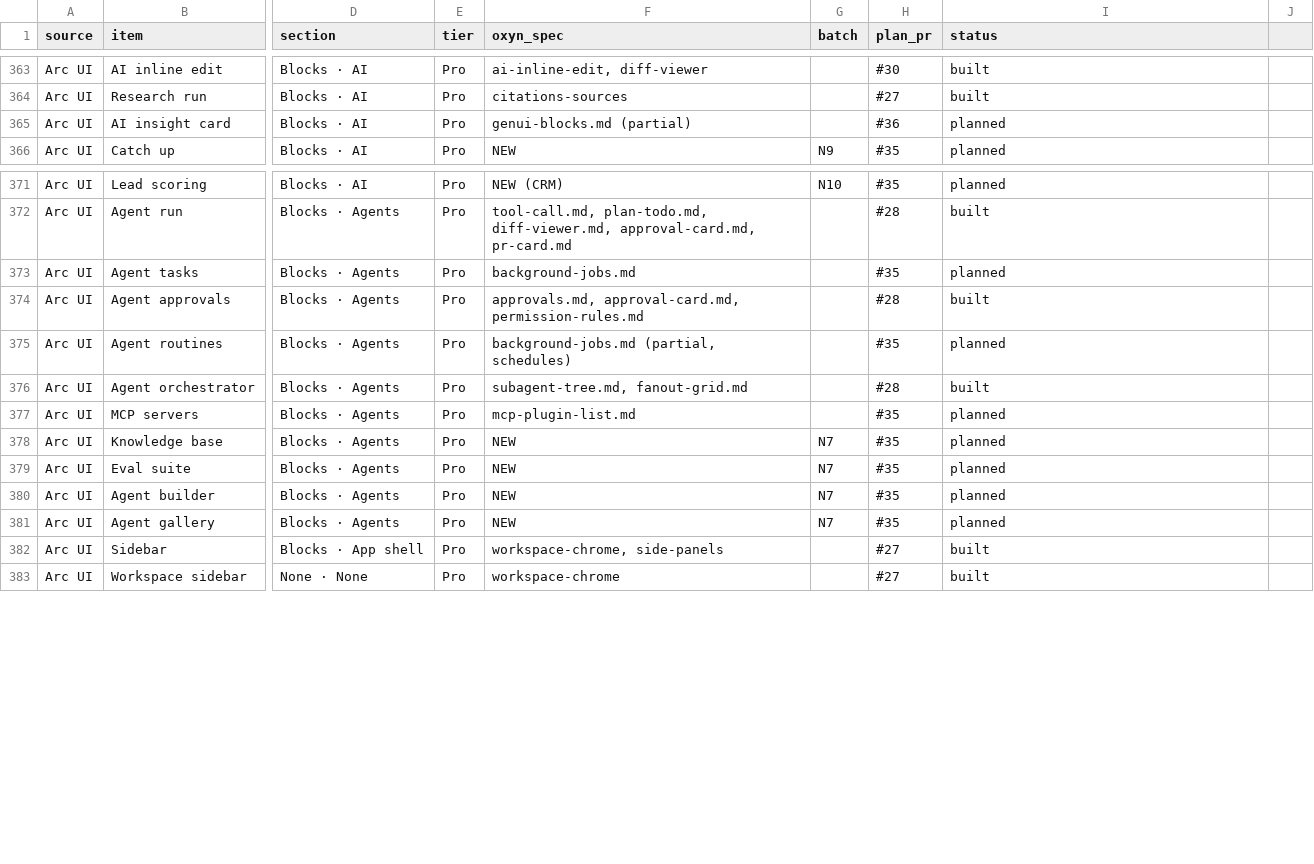
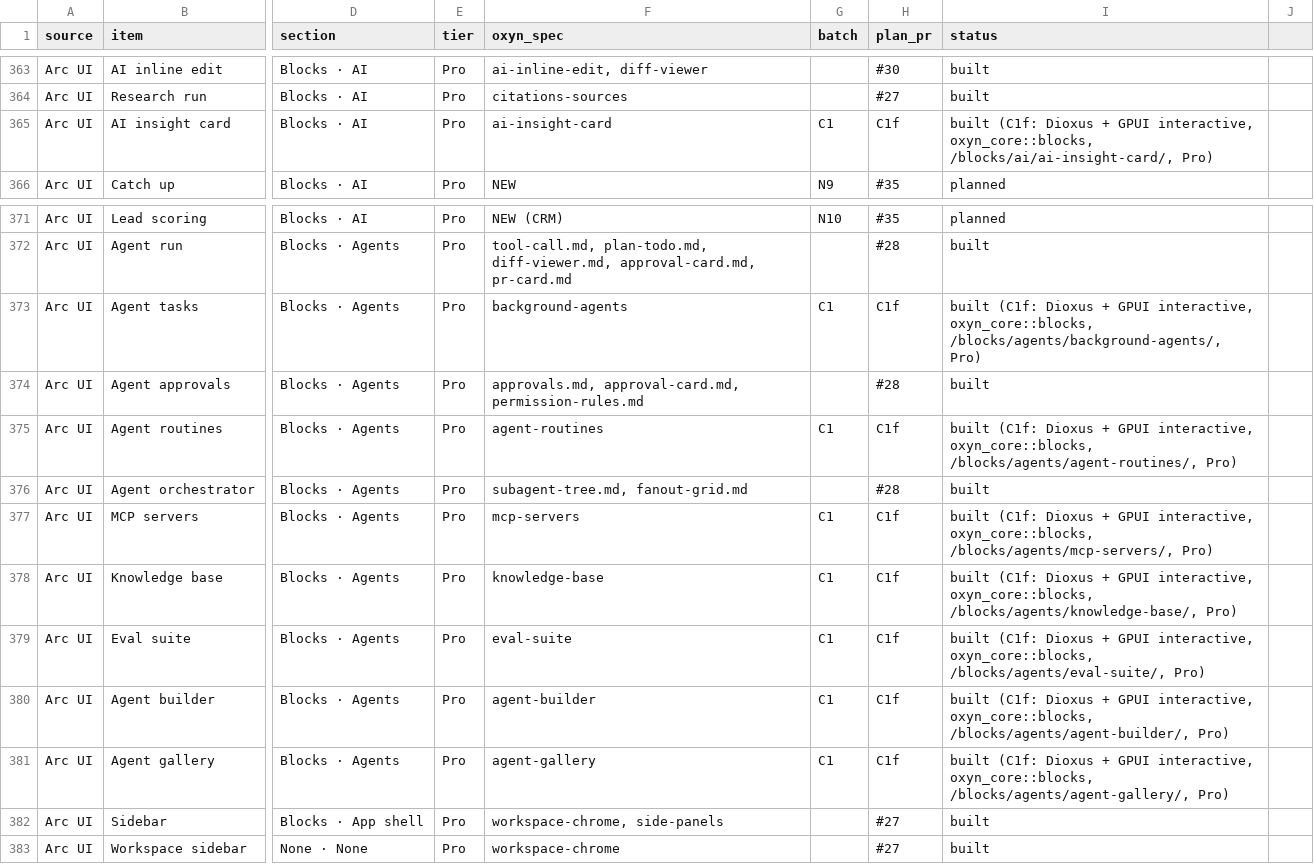
Before and after one commit to ismailqureshi72/Oxyn, a CSV file: docs/parity/status.csv, drawn as a sheet; only a part is shown, gaps mark what is left out; the diff covers the shown part only; the diff names each change by its address in the sheet, - before the commit and + after, or states it on an @@ line.

Commit message:
docs: specs, parity rows and family for the blocks
Twelve specs under docs/specs, README rows, the blocks family in families.md and status.csv rows marked built.

Co-authored-by: Ismail Qureshi <254414836+ismailqureshi72@users.noreply.github.com>

```diff
--- a/docs/parity/status.csv
+++ b/docs/parity/status.csv
-F365 (oxyn_spec): genui-blocks.md (partial)
+F365 (oxyn_spec): ai-insight-card
-G365 (batch): (empty)
+G365 (batch): C1
-H365 (plan_pr): #36
+H365 (plan_pr): C1f
-I365 (status): planned
+I365 (status): built (C1f: Dioxus + GPUI interactive, oxyn_core::blocks, /blocks/ai/ai-insight-card/, Pro)
-F373 (oxyn_spec): background-jobs.md
+F373 (oxyn_spec): background-agents
-G373 (batch): (empty)
+G373 (batch): C1
-H373 (plan_pr): #35
+H373 (plan_pr): C1f
-I373 (status): planned
+I373 (status): built (C1f: Dioxus + GPUI interactive, oxyn_core::blocks, /blocks/agents/background-agents/, Pro)
-F375 (oxyn_spec): background-jobs.md (partial, schedules)
+F375 (oxyn_spec): agent-routines
-G375 (batch): (empty)
+G375 (batch): C1
-H375 (plan_pr): #35
+H375 (plan_pr): C1f
-I375 (status): planned
+I375 (status): built (C1f: Dioxus + GPUI interactive, oxyn_core::blocks, /blocks/agents/agent-routines/, Pro)
-F377 (oxyn_spec): mcp-plugin-list.md
+F377 (oxyn_spec): mcp-servers
-G377 (batch): (empty)
+G377 (batch): C1
-H377:H381 (plan_pr): #35
+H377:H381 (plan_pr): C1f
-I377 (status): planned
+I377 (status): built (C1f: Dioxus + GPUI interactive, oxyn_core::blocks, /blocks/agents/mcp-servers/, Pro)
-F378 (oxyn_spec): NEW
+F378 (oxyn_spec): knowledge-base
-G378:G381 (batch): N7
+G378:G381 (batch): C1
-I378 (status): planned
+I378 (status): built (C1f: Dioxus + GPUI interactive, oxyn_core::blocks, /blocks/agents/knowledge-base/, Pro)
-F379 (oxyn_spec): NEW
+F379 (oxyn_spec): eval-suite
-I379 (status): planned
+I379 (status): built (C1f: Dioxus + GPUI interactive, oxyn_core::blocks, /blocks/agents/eval-suite/, Pro)
-F380 (oxyn_spec): NEW
+F380 (oxyn_spec): agent-builder
-I380 (status): planned
+I380 (status): built (C1f: Dioxus + GPUI interactive, oxyn_core::blocks, /blocks/agents/agent-builder/, Pro)
-F381 (oxyn_spec): NEW
+F381 (oxyn_spec): agent-gallery
-I381 (status): planned
+I381 (status): built (C1f: Dioxus + GPUI interactive, oxyn_core::blocks, /blocks/agents/agent-gallery/, Pro)
```
Also changed, not shown: 16 edited cells elsewhere in this file, 14 other files.
